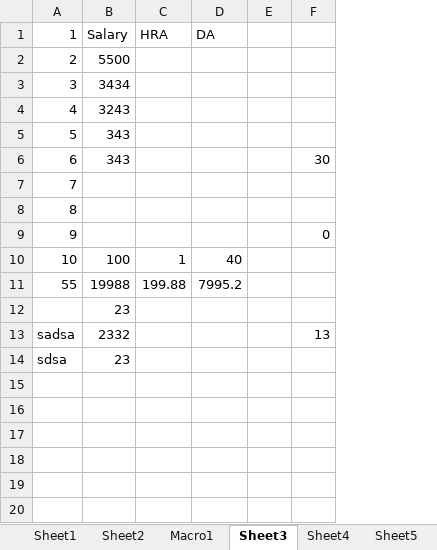
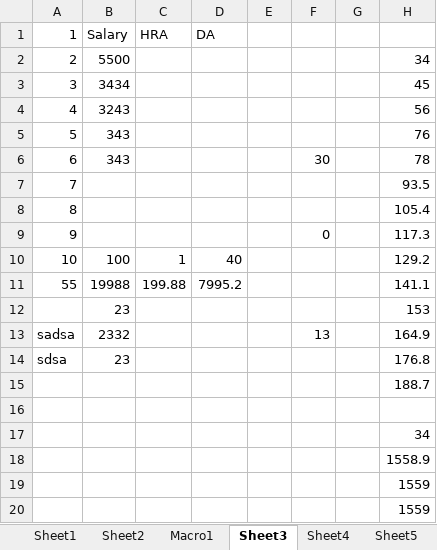
Before and after one commit to krsatyam20/parasexcel, an Excel workbook: 2NdVBAClassProgram.xlsm, sheet Sheet3, drawn as a sheet; values as stored, in another font and other column widths than the file's, no borders; the diff names each change by its address in the sheet, - before the commit and + after, or states it on an @@ line.

```diff
--- a/2NdVBAClassProgram.xlsm (sheet Sheet3)
+++ b/2NdVBAClassProgram.xlsm (sheet Sheet3)
+column G, empty
+column H, rows 2-14: 34 | 45 | 56 | 76 | 78 | 93.5 | 105.4 | 117.3 | 129.2 | 141.1 | 153 | 164.9 | 176.8
+row 15:  |  |  |  |  |  |  | 188.7
+row 16: (empty)
+row 17:  |  |  |  |  |  |  | 34
+row 18:  |  |  |  |  |  |  | 1558.9
+row 19:  |  |  |  |  |  |  | 1559
+row 20:  |  |  |  |  |  |  | 1559
```
Also changed, not shown: 1 other file.
